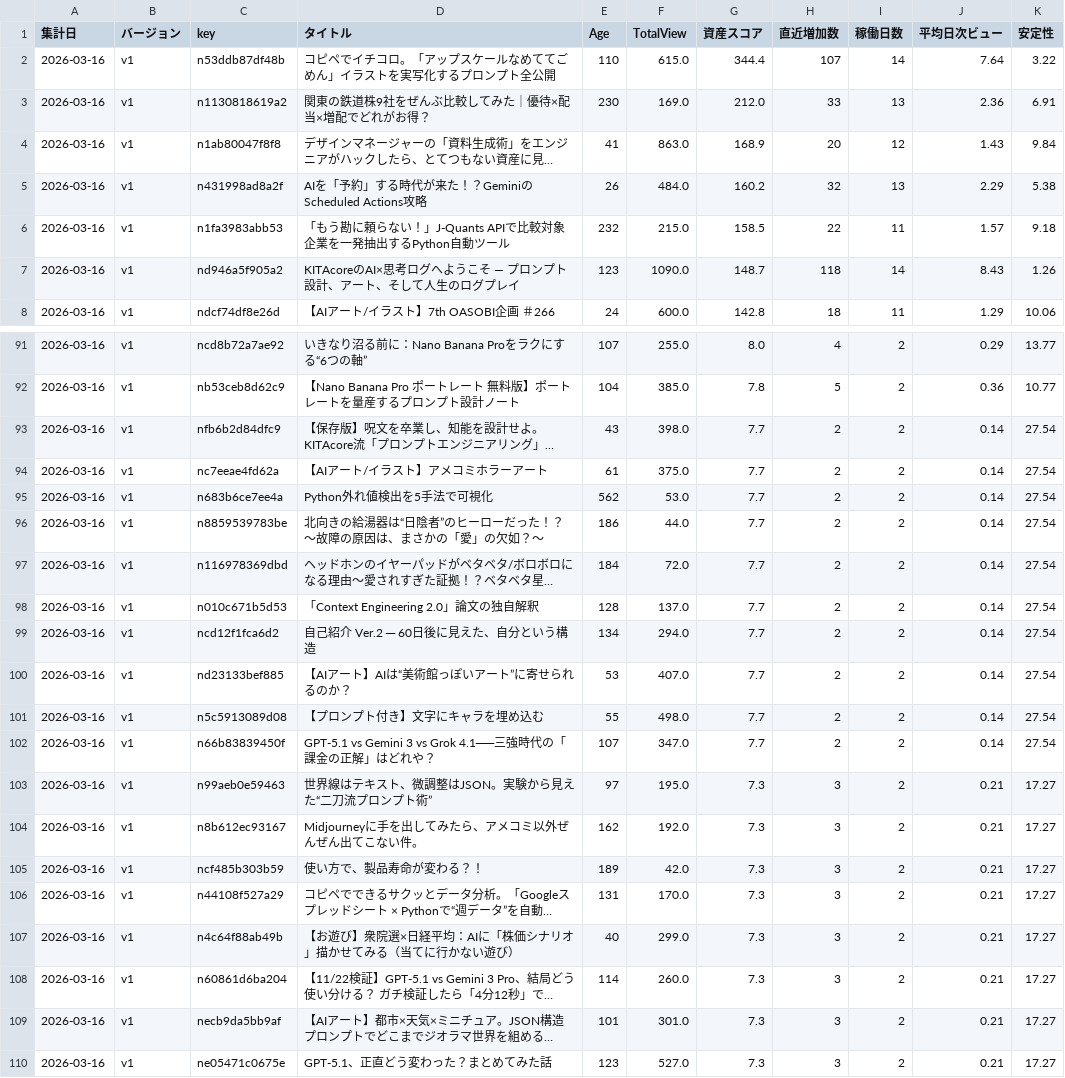
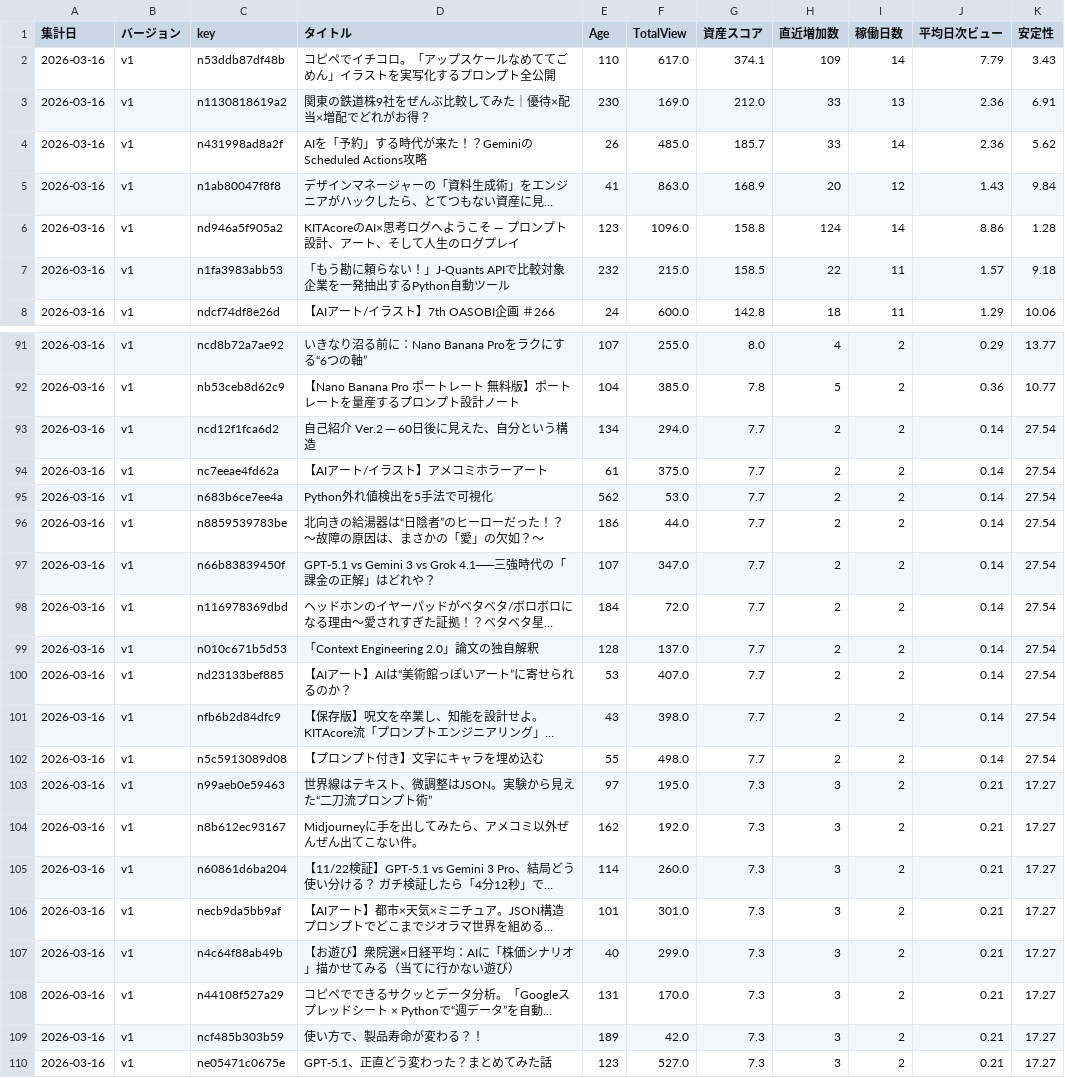
Before and after one commit to Goo-dev0505/note-stats-public, a CSV file: data/asset_score_v1.csv, drawn as a sheet; only a part is shown, gaps mark what is left out; long unchanged cells end in …; removed rows and columns are numbered as before the commit, all else as after; the diff covers the shown part only; the diff names each change by its address in the sheet, - before the commit and + after, or states it on an @@ line.

```diff
--- a/data/asset_score_v1.csv
+++ b/data/asset_score_v1.csv
-F2 (TotalView): 615.0
+F2 (TotalView): 617.0
-G2 (資産スコア): 344.4
+G2 (資産スコア): 374.1
-H2 (直近増加数): 107
+H2 (直近増加数): 109
-J2 (平均日次ビュー): 7.64
+J2 (平均日次ビュー): 7.79
-K2 (安定性): 3.22
+K2 (安定性): 3.43
+row 4: 2026-03-16 | v1 | n431998ad8a2f | AIを「予約」する時代が来た！？GeminiのScheduled Actions攻略 | 26 | 485.0 | 185.7 | 33 | 14 | 2.36 | 5.62
-row 5: 2026-03-16 | v1 | n431998ad8a2f | AIを「予約」する時代が来た！？GeminiのScheduled Actions攻略 | 26 | 484.0 | 160.2 | 32 | 13 | 2.29 | 5.38
+row 6: 2026-03-16 | v1 | nd946a5f905a2 | KITAcoreのAI×思考ログへようこそ — プロンプト設計、アート、そして人生のログプレイ | 123 | 1096.0 | 158.8 | 124 | 14 | 8.86 | 1.28
-row 7: 2026-03-16 | v1 | nd946a5f905a2 | KITAcoreのAI×思考ログへようこそ — プロンプト設計、アート、そして人生のログプレイ | 123 | 1090.0 | 148.7 | 118 | 14 | 8.43 | 1.26
@@ row 99 moved to row 93: 2026-03-16 @@
@@ row 102 moved to row 97: 2026-03-16 @@
@@ row 93 moved to row 101: 2026-03-16 @@
@@ row 106 moved to row 108: 2026-03-16 @@
@@ row 105 moved to row 109: 2026-03-16 @@
```
Also changed, not shown: 2 added rows, 1 removed row, 33 moved rows and 4 edited cells elsewhere in this file, data/article_trend.csv, data/asset_articles.csv, 7 other files.
